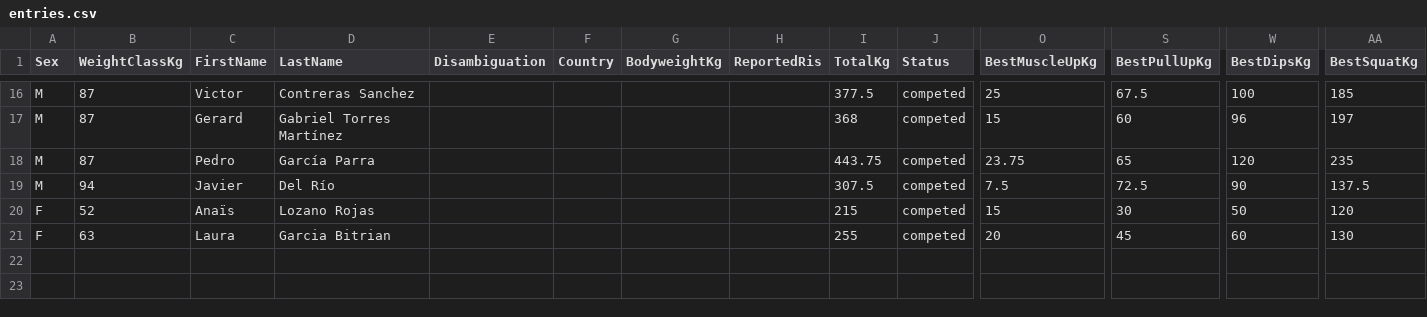
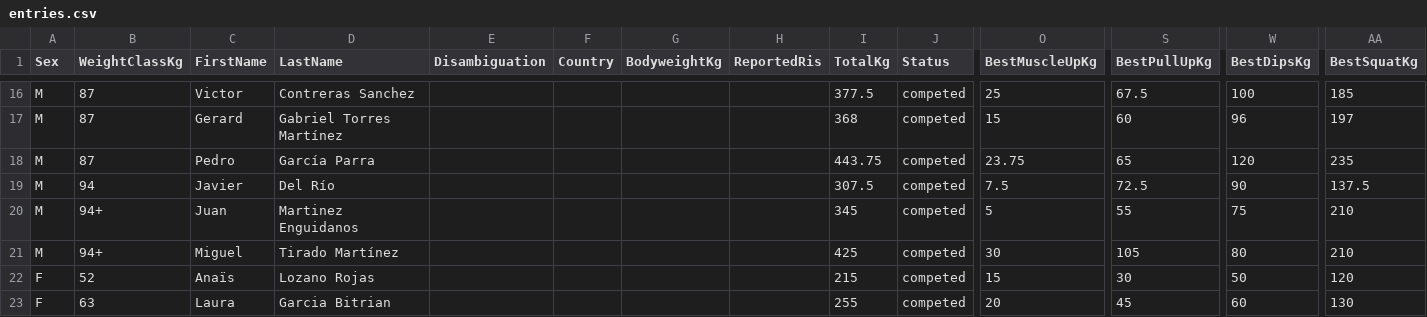
Before and after one commit to openstreetlifting/openstreetlifting, a CSV file: backend/data/competitions/asociacion-espanola-de-streetlifting/2023/aesl-ragnarok-battles-all4-2023/entries.csv, drawn as a sheet; only a part is shown, gaps mark what is left out; rows hold the shown columns only; the diff names each change by its address in the sheet, - before the commit and + after, or states it on an @@ line.

Commit message:
fix(data): resolve source-supported Spanish surnames

```diff
--- a/backend/data/competitions/asociacion-espanola-de-streetlifting/2023/aesl-ragnarok-battles-all4-2023/entries.csv
+++ b/backend/data/competitions/asociacion-espanola-de-streetlifting/2023/aesl-ragnarok-battles-all4-2023/entries.csv
+row 20: M | 94+ | Juan | Martinez Enguidanos |  |  |  |  | 345 | competed | 5 | 55 | 75 | 210
+row 21: M | 94+ | Miguel | Tirado Martínez |  |  |  |  | 425 | competed | 30 | 105 | 80 | 210
```
